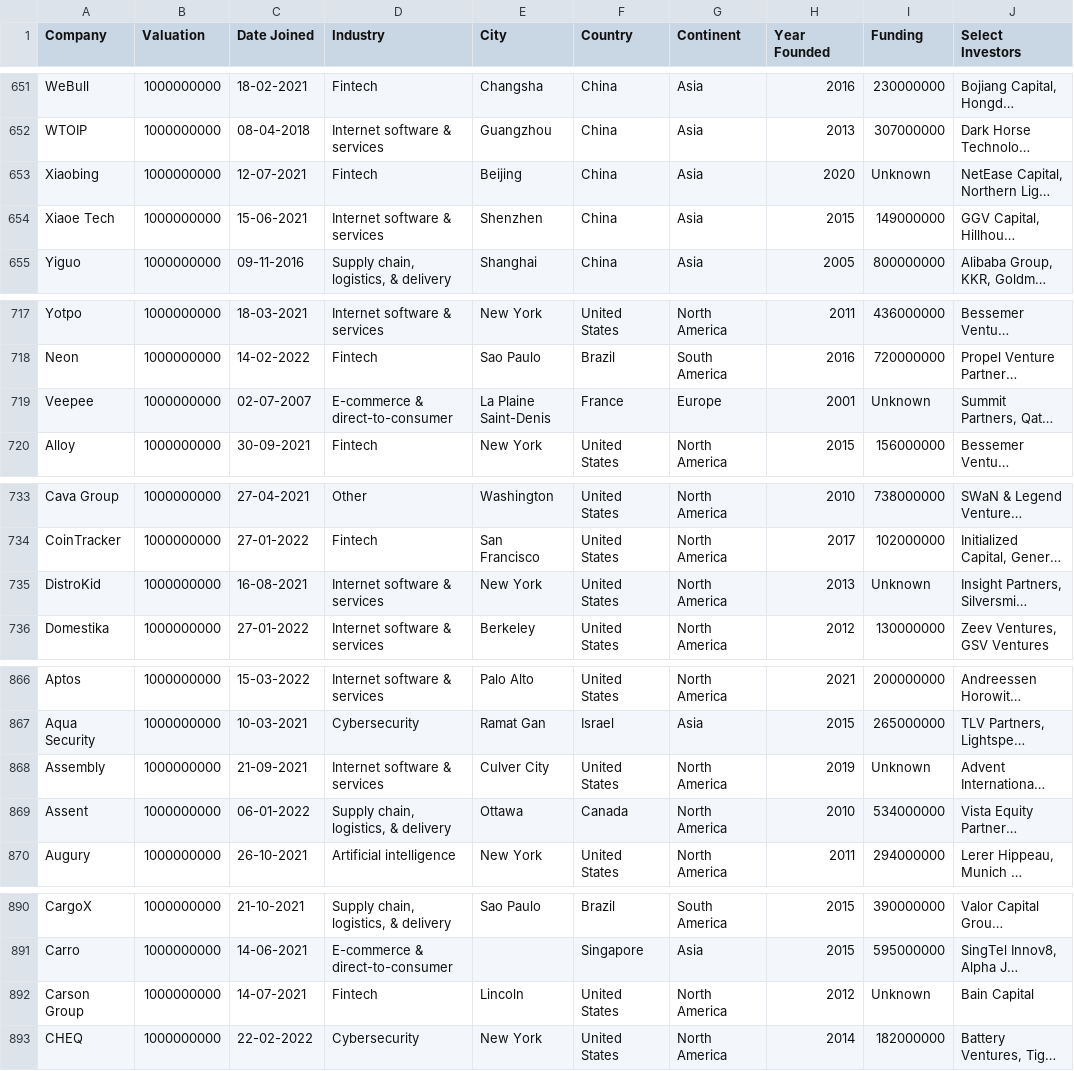
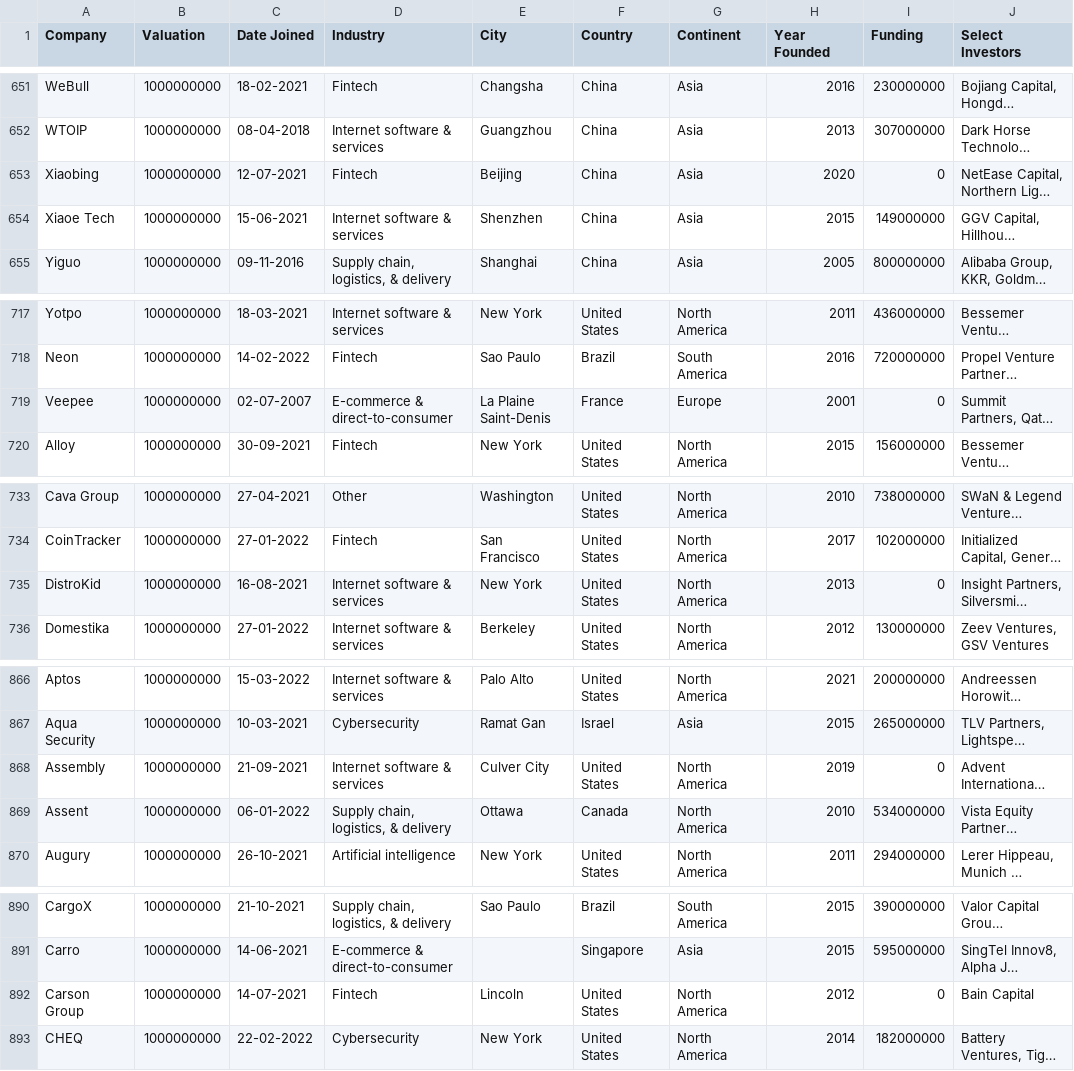
Before and after one commit to Sam13Coder/AI-batch6-assignment, a CSV file: Unicorns.csv, drawn as a sheet; only a part is shown, gaps mark what is left out; long unchanged cells end in …; the diff covers the shown part only; the diff names each change by its address in the sheet, - before the commit and + after, or states it on an @@ line.

```diff
--- a/Unicorns.csv
+++ b/Unicorns.csv
-I653 (Funding): Unknown
+I653 (Funding): 0
-I719 (Funding): Unknown
+I719 (Funding): 0
-I735 (Funding): Unknown
+I735 (Funding): 0
-I868 (Funding): Unknown
+I868 (Funding): 0
-I892 (Funding): Unknown
+I892 (Funding): 0
```
Also changed, not shown: 7 edited cells elsewhere in this file.
